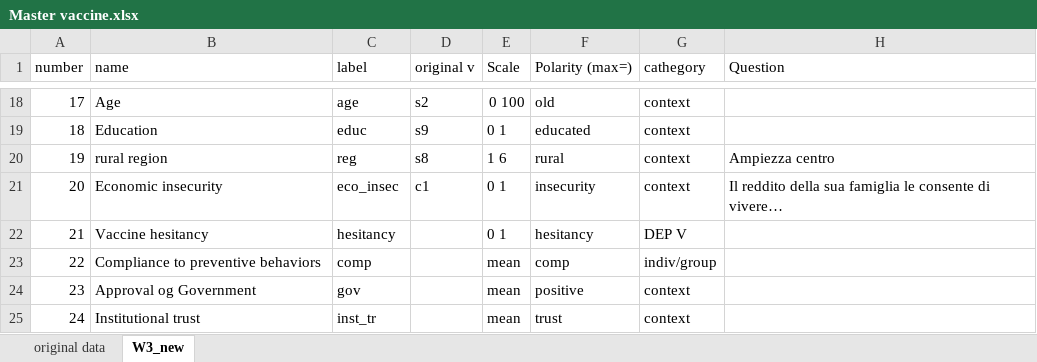
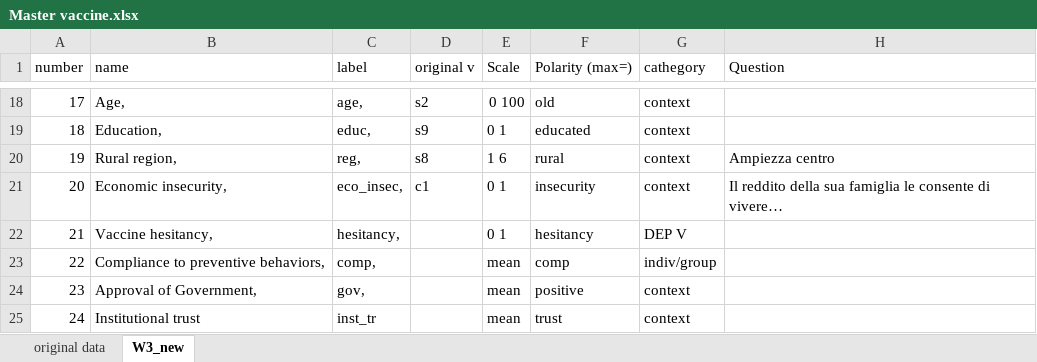
Before and after one commit to arturobertero/vaccine, an Excel workbook: Input/Master vaccine.xlsx, sheet W3_new, drawn as a sheet; only a part is shown, gaps mark what is left out; values as stored, in another font and other column widths than the file's, no cell formats; the diff covers the shown part only; the diff names each change by its address in the sheet, - before the commit and + after, or states it on an @@ line.

```diff
--- a/Input/Master vaccine.xlsx (sheet W3_new)
+++ b/Input/Master vaccine.xlsx (sheet W3_new)
-B18 (name): Age
+B18 (name): Age,
-C18 (label): age
+C18 (label): age,
-B19 (name): Education
+B19 (name): Education,
-C19 (label): educ
+C19 (label): educ,
-B20 (name): rural region
+B20 (name): Rural region,
-C20 (label): reg
+C20 (label): reg,
-B21 (name): Economic insecurity
+B21 (name): Economic insecurity,
-C21 (label): eco_insec
+C21 (label): eco_insec,
-B22 (name): Vaccine hesitancy
+B22 (name): Vaccine hesitancy,
-C22 (label): hesitancy
+C22 (label): hesitancy,
-B23 (name): Compliance to preventive behaviors
+B23 (name): Compliance to preventive behaviors,
-C23 (label): comp
+C23 (label): comp,
-B24 (name): Approval og Government
+B24 (name): Approval of Government,
-C24 (label): gov
+C24 (label): gov,
```
Also changed, not shown: 32 edited cells elsewhere in this sheet, cell formats, Output/EdgeWeightsExcel_half.xlsx, 21 other files.
